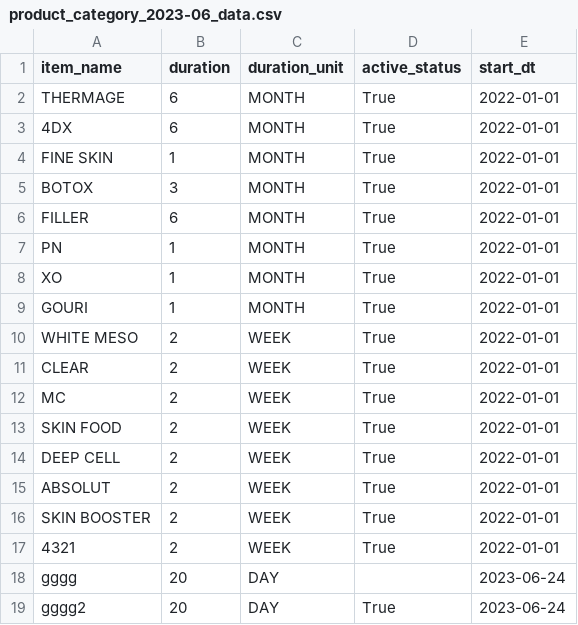
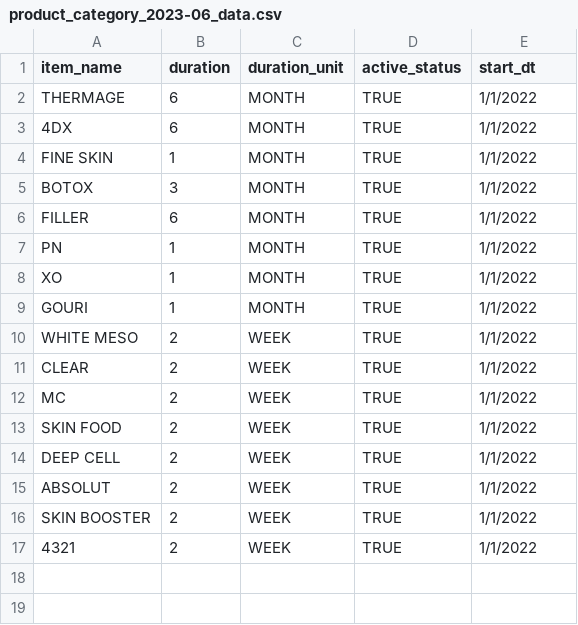
Before and after one commit to supachaya2535/project_streamlit_prive, a CSV file: database/product_category/product_category_2023-06_data.csv, drawn as a sheet.

```diff
--- a/database/product_category/product_category_2023-06_data.csv
+++ b/database/product_category/product_category_2023-06_data.csv
@@ -1,19 +1,17 @@
 item_name,duration,duration_unit,active_status,start_dt
-THERMAGE,6,MONTH,True,2022-01-01
-4DX,6,MONTH,True,2022-01-01
-FINE SKIN,1,MONTH,True,2022-01-01
-BOTOX,3,MONTH,True,2022-01-01
-FILLER,6,MONTH,True,2022-01-01
-PN,1,MONTH,True,2022-01-01
-XO,1,MONTH,True,2022-01-01
-GOURI,1,MONTH,True,2022-01-01
-WHITE MESO,2,WEEK,True,2022-01-01
-CLEAR,2,WEEK,True,2022-01-01
-MC,2,WEEK,True,2022-01-01
-SKIN FOOD,2,WEEK,True,2022-01-01
-DEEP CELL,2,WEEK,True,2022-01-01
-ABSOLUT,2,WEEK,True,2022-01-01
-SKIN BOOSTER,2,WEEK,True,2022-01-01
-4321,2,WEEK,True,2022-01-01
-gggg,20,DAY,,2023-06-24
-gggg2,20,DAY,True,2023-06-24
+THERMAGE,6,MONTH,TRUE,1/1/2022
+4DX,6,MONTH,TRUE,1/1/2022
+FINE SKIN,1,MONTH,TRUE,1/1/2022
+BOTOX,3,MONTH,TRUE,1/1/2022
+FILLER,6,MONTH,TRUE,1/1/2022
+PN,1,MONTH,TRUE,1/1/2022
+XO,1,MONTH,TRUE,1/1/2022
+GOURI,1,MONTH,TRUE,1/1/2022
+WHITE MESO,2,WEEK,TRUE,1/1/2022
+CLEAR,2,WEEK,TRUE,1/1/2022
+MC,2,WEEK,TRUE,1/1/2022
+SKIN FOOD,2,WEEK,TRUE,1/1/2022
+DEEP CELL,2,WEEK,TRUE,1/1/2022
+ABSOLUT,2,WEEK,TRUE,1/1/2022
+SKIN BOOSTER,2,WEEK,TRUE,1/1/2022
+4321,2,WEEK,TRUE,1/1/2022
```
Also changed, not shown: database/product_category/product_category_data.csv, 9 other files.
